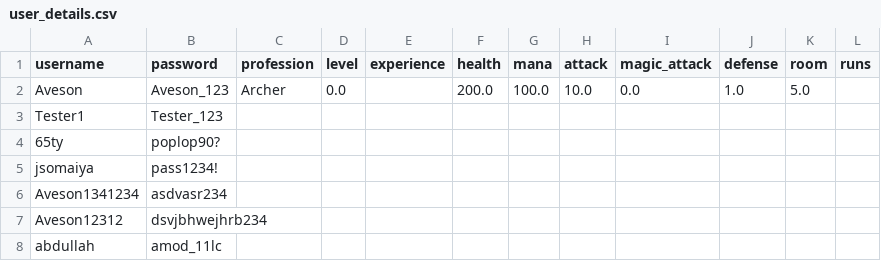
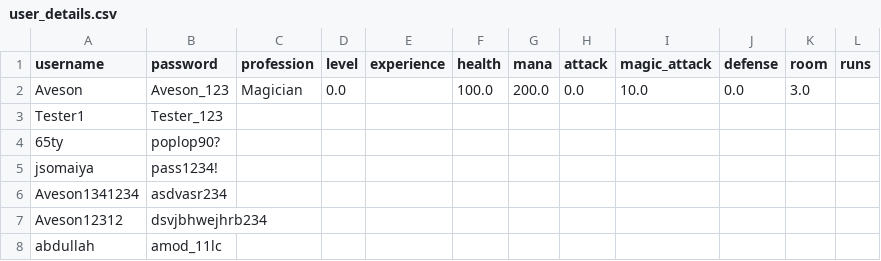
Before and after one commit to AvesonThyBot/Adventure-Game, a CSV file: adventure_game/data/user_details.csv, drawn as a sheet.

```diff
--- a/adventure_game/data/user_details.csv
+++ b/adventure_game/data/user_details.csv
@@ -1,3 +1,3 @@
 username,password,profession,level,experience,health,mana,attack,magic_attack,defense,room,runs
-Aveson,Aveson_123,Archer,0.0,,200.0,100.0,10.0,0.0,1.0,5.0,
+Aveson,Aveson_123,Magician,0.0,,100.0,200.0,0.0,10.0,0.0,3.0,
 Tester1,Tester_123,,,,,,,,,,
```
Also changed, not shown: 2 other files.
